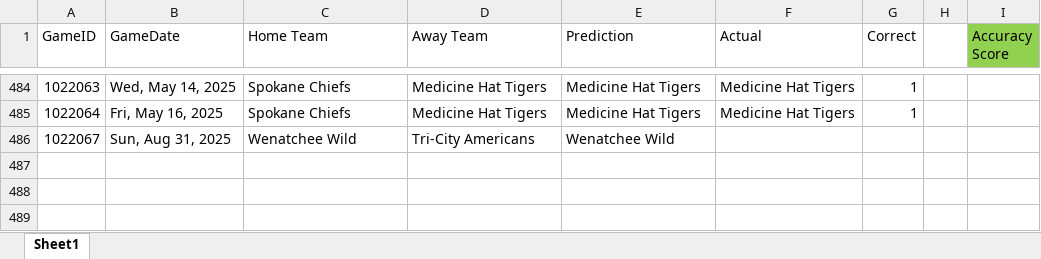
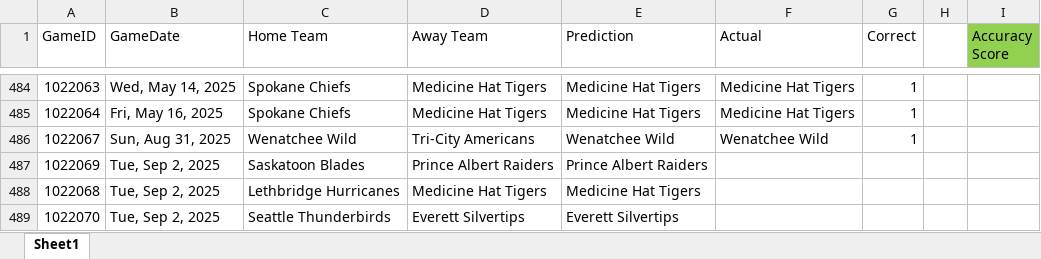
Before and after one commit to caleb-stewart/WHL-Game-Predictor, an Excel workbook: prediction_record.xlsx, sheet Sheet1, drawn as a sheet; only a part is shown, gaps mark what is left out; values as stored, in another font and other column widths than the file's, no borders; the diff names each change by its address in the sheet, - before the commit and + after, or states it on an @@ line.

```diff
--- a/prediction_record.xlsx (sheet Sheet1)
+++ b/prediction_record.xlsx (sheet Sheet1)
-F486 (Actual): (empty)
+F486 (Actual): Wenatchee Wild
-G486 (Correct): (empty)
+G486 (Correct): 1
+row 487: 1022069 | Tue, Sep 2, 2025 | Saskatoon Blades | Prince Albert Raiders | Prince Albert Raiders
+row 488: 1022068 | Tue, Sep 2, 2025 | Lethbridge Hurricanes | Medicine Hat Tigers | Medicine Hat Tigers
+row 489: 1022070 | Tue, Sep 2, 2025 | Seattle Thunderbirds | Everett Silvertips | Everett Silvertips
```
Also changed, not shown: 2 other files.
